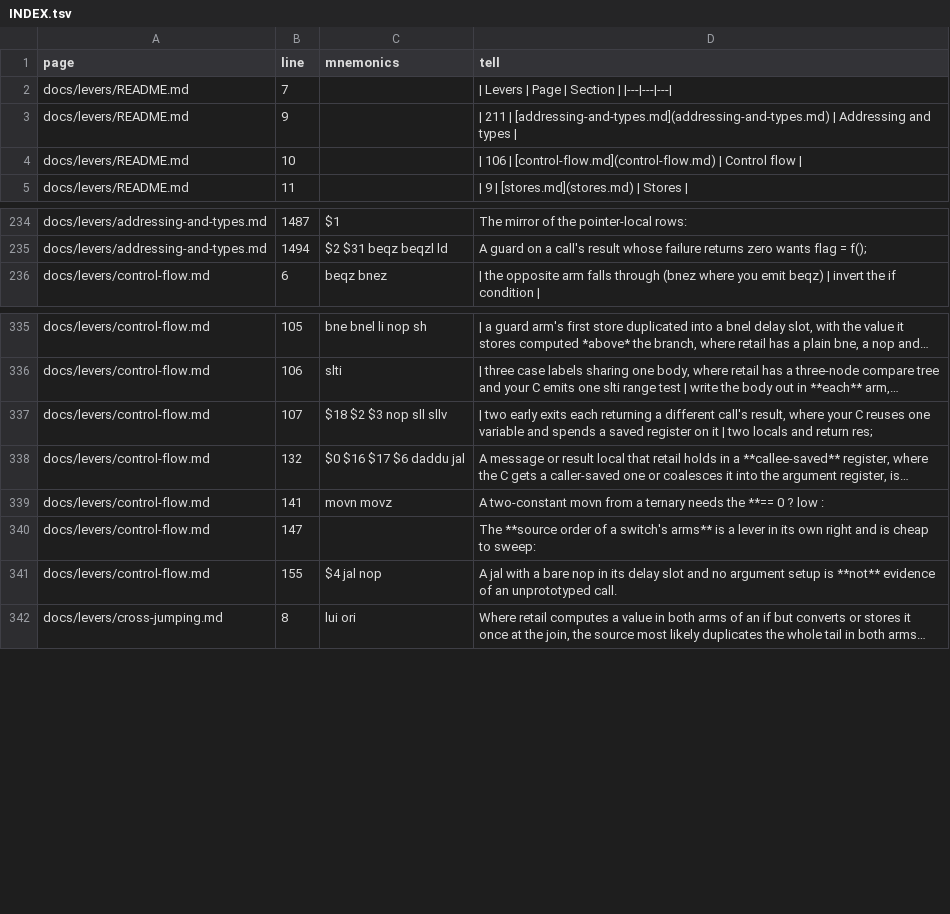
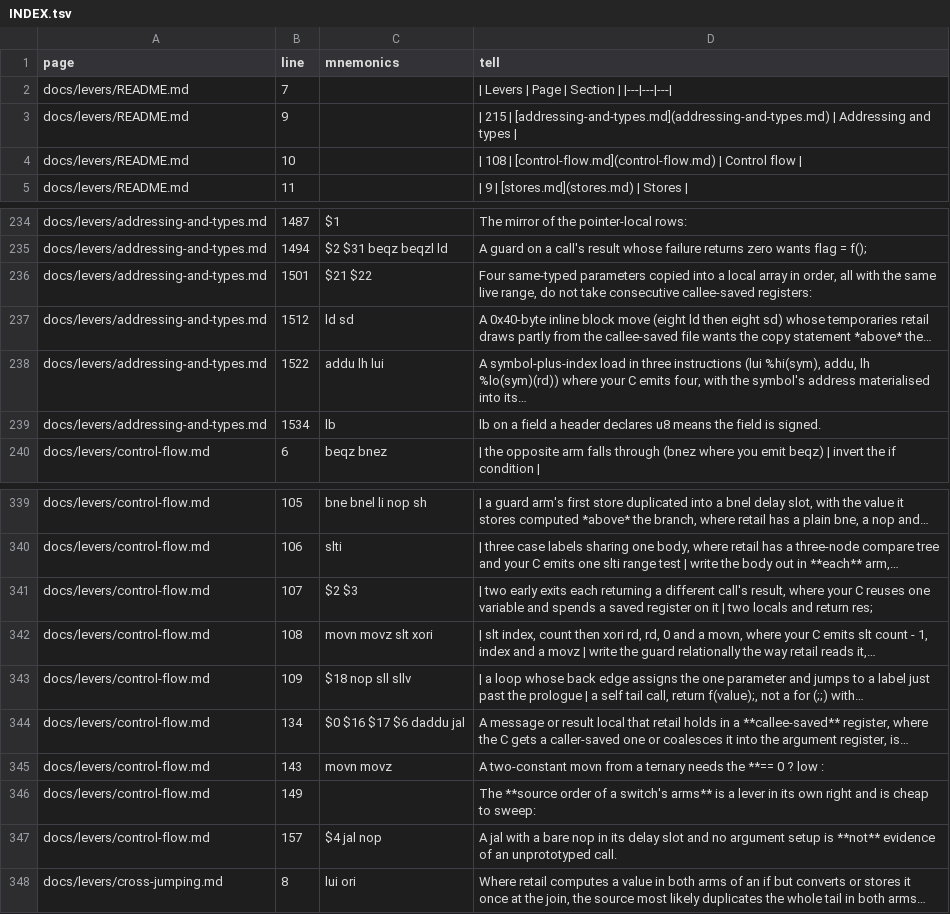
Before and after one commit to Megami-Decomps/smt3-decomp, a TSV file: docs/levers/INDEX.tsv, drawn as a sheet; only a part is shown, gaps mark what is left out.

Commit message:
Decompile 4 functions in fldDraw, and record the parameter-position lever
50 INCLUDE_ASM down to 46, 179 match 0 differ. One draft kept,
fldInfChkFastPanel, whose residual is gcse holding the loop test's result:
-fno-gcse takes it from 183 to 157 of 184 words at the right frame size and
nothing the source says moves it. Its entry flags that it depends on four
fldInfTable_t fields going u8 to s8, which retail's four lb prove.

Parameter position decides which of several identical same-typed parameters
gets the highest callee-saved register, even though the ABI puts them in the
same argument registers. Both Poly4 functions are exact only with the colours
interleaved one per vertex, and all 24 orders of the colour statements only
trade a register swap for a wrong store order. That is new ground beside the
swapped-globals row, where the same symptom is a finished residual: here the
parameter list fixes it.

A 0x40-byte inline block move wants its statement above the element fills
rather than after them: written last gcc splits it six plus two, loses two
callee-saved registers and 16 bytes of frame.

The mnemonic-clustering trick found no byte-identical siblings in this unit, so
the productive substitute was pairing each target with an already-matched
sibling elsewhere in the tree.

```diff
--- a/docs/levers/INDEX.tsv
+++ b/docs/levers/INDEX.tsv
@@ -2,4 +2,4 @@ page	line	mnemonics	tell
 docs/levers/README.md	7		| Levers | Page | Section | |---|---|---|
-docs/levers/README.md	9		| 211 | [addressing-and-types.md](addressing-and-types.md) | Addressing and types |
-docs/levers/README.md	10		| 106 | [control-flow.md](control-flow.md) | Control flow |
+docs/levers/README.md	9		| 215 | [addressing-and-types.md](addressing-and-types.md) | Addressing and types |
+docs/levers/README.md	10		| 108 | [control-flow.md](control-flow.md) | Control flow |
 docs/levers/README.md	11		| 9 | [stores.md](stores.md) | Stores |
@@ -235,2 +235,6 @@ docs/levers/addressing-and-types.md	1487	$1	The mirror of the pointer-local rows
 docs/levers/addressing-and-types.md	1494	$2 $31 beqz beqzl ld	A guard on a call's result whose failure returns zero wants flag = f();
+docs/levers/addressing-and-types.md	1501	$21 $22	Four same-typed parameters copied into a local array in order, all with the same live range, do not take consecutive callee-saved registers:
+docs/levers/addressing-and-types.md	1512	ld sd	A 0x40-byte inline block move (eight ld then eight sd) whose temporaries retail draws partly from the callee-saved file wants the copy statement *above* the…
+docs/levers/addressing-and-types.md	1522	addu lh lui	A symbol-plus-index load in three instructions (lui %hi(sym), addu, lh %lo(sym)(rd)) where your C emits four, with the symbol's address materialised into its…
+docs/levers/addressing-and-types.md	1534	lb	lb on a field a header declares u8 means the field is signed.
 docs/levers/control-flow.md	6	beqz bnez	| the opposite arm falls through (bnez where you emit beqz) | invert the if condition |
@@ -336,7 +340,9 @@ docs/levers/control-flow.md	105	bne bnel li nop sh	| a guard arm's first store d
 docs/levers/control-flow.md	106	slti	| three case labels sharing one body, where retail has a three-node compare tree and your C emits one slti range test | write the body out in **each** arm,…
-docs/levers/control-flow.md	107	$18 $2 $3 nop sll sllv	| two early exits each returning a different call's result, where your C reuses one variable and spends a saved register on it | two locals and return res;
-docs/levers/control-flow.md	132	$0 $16 $17 $6 daddu jal	A message or result local that retail holds in a **callee-saved** register, where the C gets a caller-saved one or coalesces it into the argument register, is…
-docs/levers/control-flow.md	141	movn movz	A two-constant movn from a ternary needs the **== 0 ? low :
-docs/levers/control-flow.md	147		The **source order of a switch's arms** is a lever in its own right and is cheap to sweep:
-docs/levers/control-flow.md	155	$4 jal nop	A jal with a bare nop in its delay slot and no argument setup is **not** evidence of an unprototyped call.
+docs/levers/control-flow.md	107	$2 $3	| two early exits each returning a different call's result, where your C reuses one variable and spends a saved register on it | two locals and return res;
+docs/levers/control-flow.md	108	movn movz slt xori	| slt index, count then xori rd, rd, 0 and a movn, where your C emits slt count - 1, index and a movz | write the guard relationally the way retail reads it,…
+docs/levers/control-flow.md	109	$18 nop sll sllv	| a loop whose back edge assigns the one parameter and jumps to a label just past the prologue | a self tail call, return f(value);, not a for (;;) with…
+docs/levers/control-flow.md	134	$0 $16 $17 $6 daddu jal	A message or result local that retail holds in a **callee-saved** register, where the C gets a caller-saved one or coalesces it into the argument register, is…
+docs/levers/control-flow.md	143	movn movz	A two-constant movn from a ternary needs the **== 0 ? low :
+docs/levers/control-flow.md	149		The **source order of a switch's arms** is a lever in its own right and is cheap to sweep:
+docs/levers/control-flow.md	157	$4 jal nop	A jal with a bare nop in its delay slot and no argument setup is **not** evidence of an unprototyped call.
 docs/levers/cross-jumping.md	8	lui ori	Where retail computes a value in both arms of an if but converts or stores it once at the join, the source most likely duplicates the whole tail in both arms…
```
Also changed, not shown: docs/nonmatching/INDEX.tsv, 6 other files.
